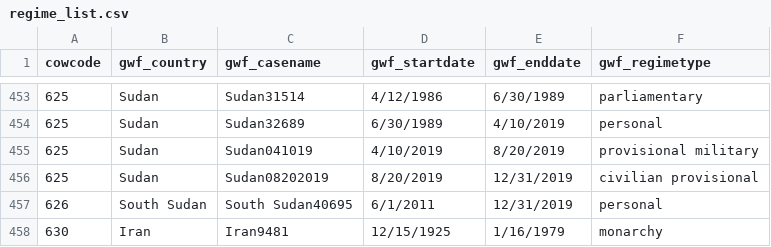
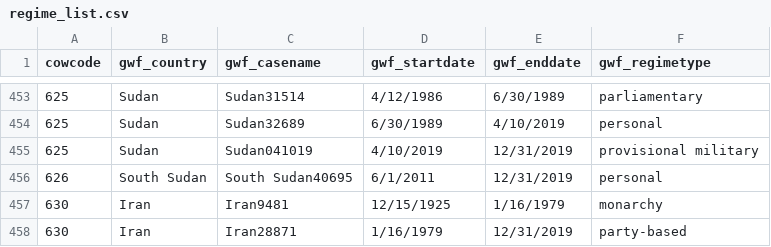
Before and after one commit to OEFDataScience/Lagrange, a CSV file: data_sets/regime_list.csv, drawn as a sheet; only a part is shown, gaps mark what is left out; the shorter side is filled out with more unchanged rows.

```diff
--- a/data_sets/regime_list.csv
+++ b/data_sets/regime_list.csv
@@ -454,4 +454,3 @@ cowcode,gwf_country,gwf_casename,gwf_startdate,gwf_enddate,gwf_regimetype
 625,Sudan,Sudan32689,6/30/1989,4/10/2019,personal
-625,Sudan,Sudan041019,4/10/2019,8/20/2019,provisional military
-625,Sudan,Sudan08202019,8/20/2019,12/31/2019,civilian provisional
+625,Sudan,Sudan041019,4/10/2019,12/31/2019,provisional military
 626,South Sudan,South Sudan40695,6/1/2011,12/31/2019,personal
```
Also changed, not shown: 3 other files.
